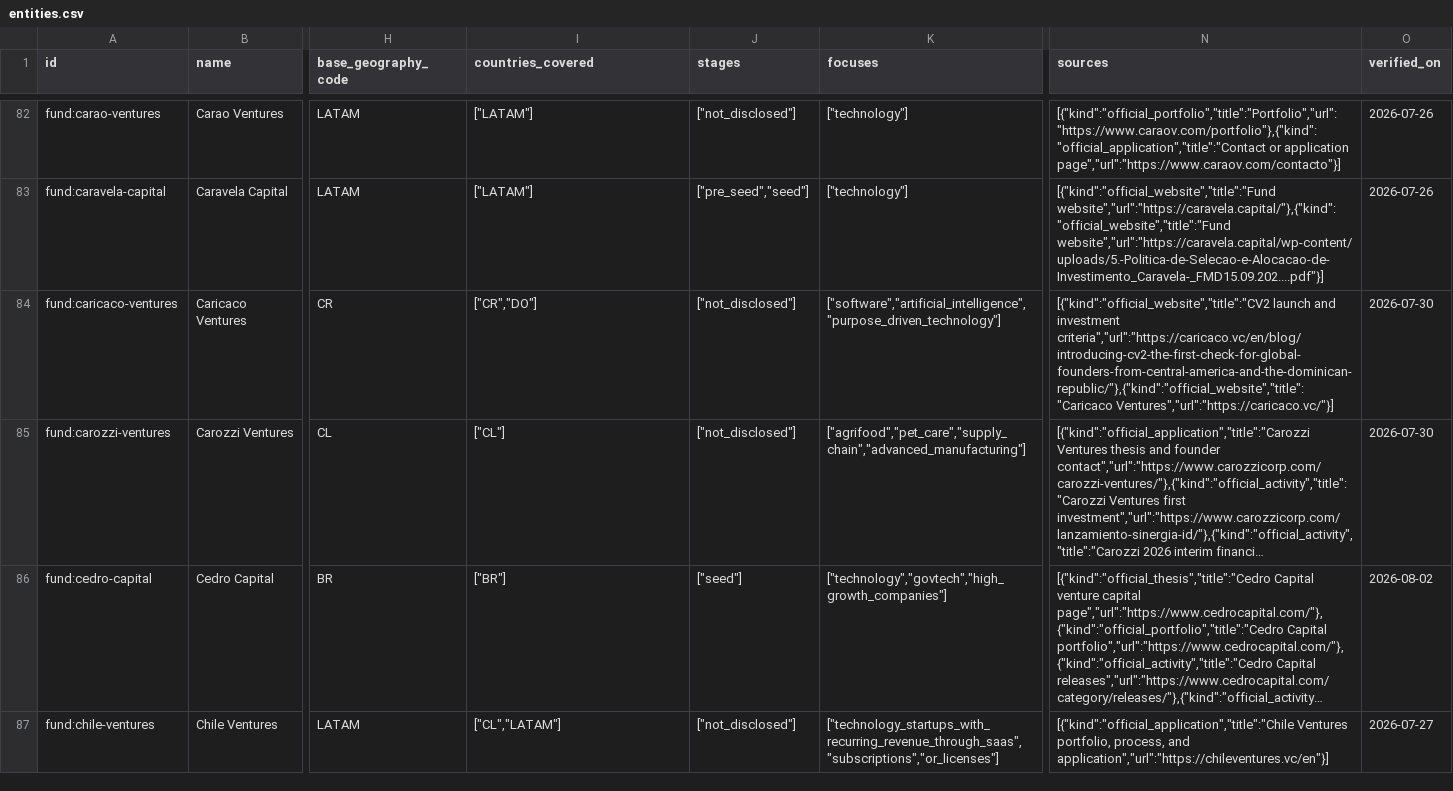
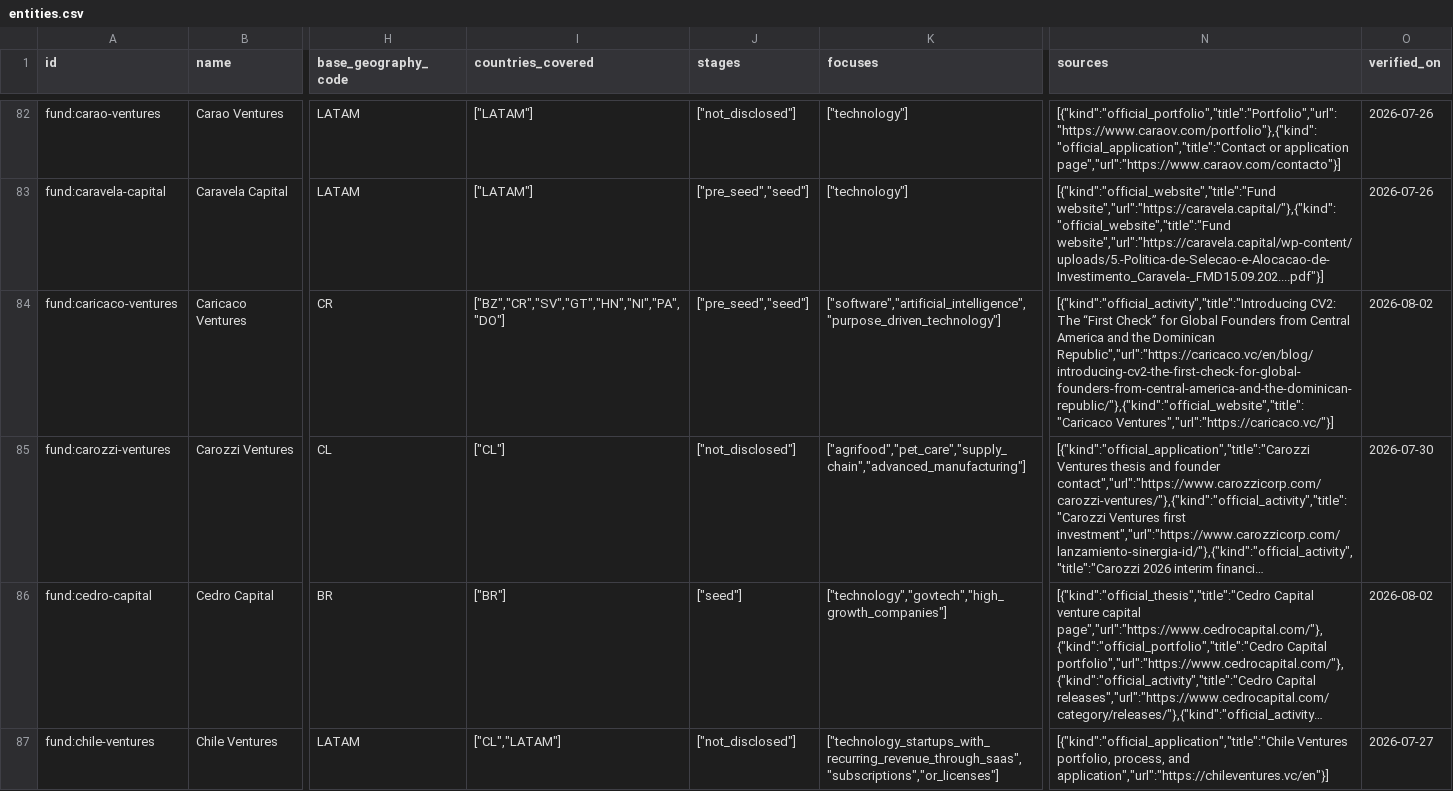
Before and after one commit to djairofilho/awesome-latam-vc, a CSV file: data/entities.csv, drawn as a sheet; only a part is shown, gaps mark what is left out; long unchanged cells end in …; the diff names each change by its address in the sheet, - before the commit and + after, or states it on an @@ line.

Commit message:
fix(funds): refresh Caricaco Ventures thesis

```diff
--- a/data/entities.csv
+++ b/data/entities.csv
-I84 (countries_covered): ["CR","DO"]
+I84 (countries_covered): ["BZ","CR","SV","GT","HN","NI","PA","DO"]
-J84 (stages): ["not_disclosed"]
+J84 (stages): ["pre_seed","seed"]
-N84 (sources): [{"kind":"official_website","title":"CV2 launch and investment criteria","url":"https://caricaco.vc/en/blog/introducing-cv2-the-first-check-for-global-founders-from-central-america-and-the-dominican-republic/"},{"kind":"official_website","title":"Caricaco Ventures","url":"https://caricaco.vc/"}]
+N84 (sources): [{"kind":"official_activity","title":"Introducing CV2: The “First Check” for Global Founders from Central America and the Dominican Republic","url":"https://caricaco.vc/en/blog/introducing-cv2-the-first-check-for-global-founders-from-central-america-and-the-dominican-republic/"},{"kind":"official_website","title":"Caricaco Ventures","url":"https://caricaco.vc/"}]
-O84 (verified_on): 2026-07-30
+O84 (verified_on): 2026-08-02
```
Also changed, not shown: 4 other files.
